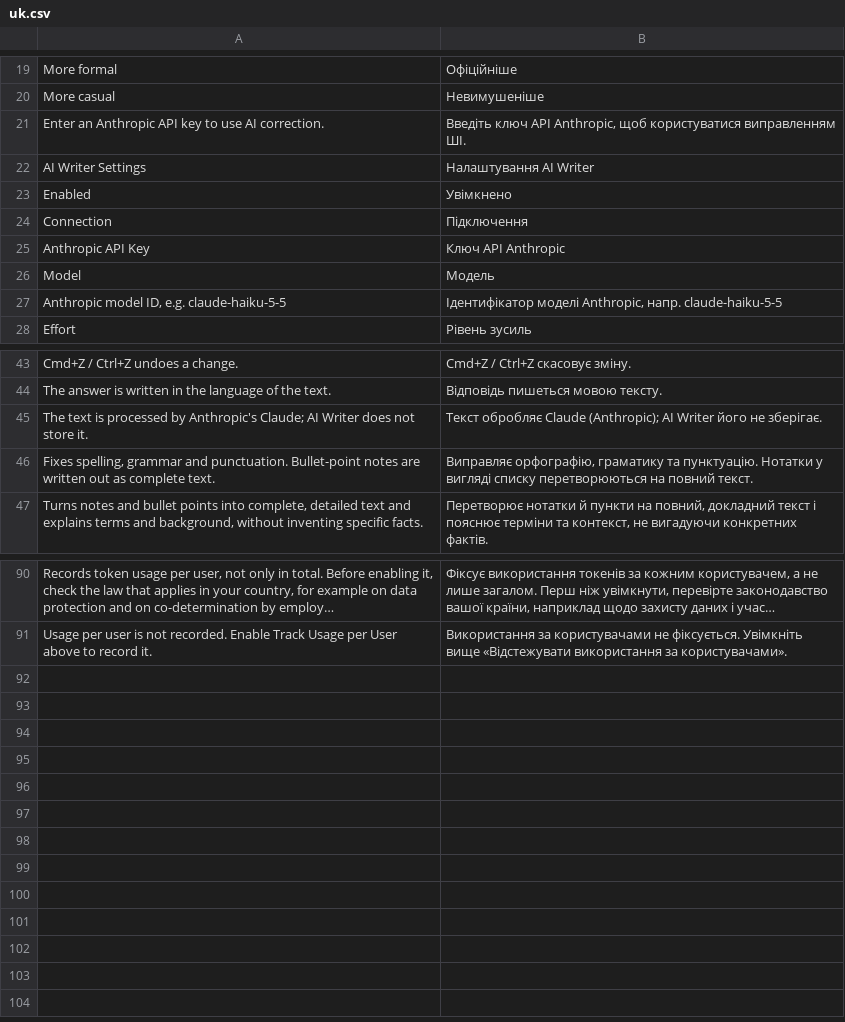
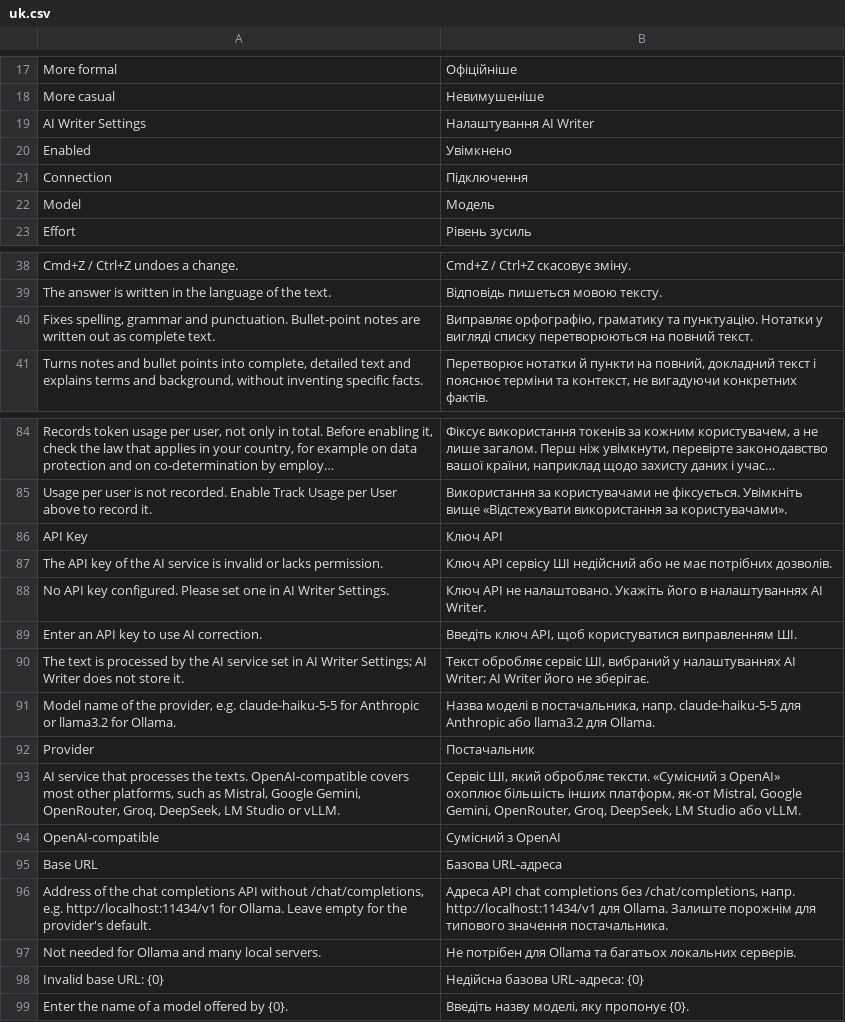
Before and after one commit to aepfelbirnen-de/frappe_ai_writer, a CSV file: frappe_ai_writer/translations/uk.csv, drawn as a sheet; only a part is shown, gaps mark what is left out; long unchanged cells end in …; removed rows and columns are numbered as before the commit, all else as after; the diff covers the shown part only; the diff names each change by its address in the sheet, - before the commit and + after, or states it on an @@ line.

Commit message:
feat: support OpenAI, Ollama and OpenAI-compatible services (v0.9.0)
- New module providers.py with two backends behind one complete() call:
  Anthropic via the official SDK and OpenAI-compatible chat completions via
  requests. Both return text, stop reason (end/length/refusal) and token
  counts, so modes, protected spans and usage tracking work unchanged.
- AI Writer Settings: Provider (Anthropic, OpenAI, Ollama, OpenAI-compatible)
  and Base URL (defaults for OpenAI and Ollama). API keys are optional for
  Ollama and compatible servers; effort only applies to Anthropic. Model
  names may now contain ":" and "/" (Ollama tags, router names).
- Base URLs: http(s) only, no credentials, query or fragment; redirects are
  not followed, responses are size-limited, and error logs keep only the
  HTTP status. Internal hosts stay allowed because Ollama runs there.
- OpenAI gets max_completion_tokens, others max_tokens; one retry on 429/5xx
  and connection errors; leading <think> blocks from local reasoning models
  are removed.
- User-facing texts no longer name a single provider.

```diff
--- a/frappe_ai_writer/translations/uk.csv
+++ b/frappe_ai_writer/translations/uk.csv
-row 21: Enter an Anthropic API key to use AI correction. | Введіть ключ API Anthropic, щоб користуватися виправленням ШІ.
-row 25: Anthropic API Key | Ключ API Anthropic
-row 27: Anthropic model ID, e.g. claude-haiku-5-5 | Ідентифікатор моделі Anthropic, напр. claude-haiku-5-5
-row 45: The text is processed by Anthropic's Claude; AI Writer does not store it. | Текст обробляє Claude (Anthropic); AI Writer його не зберігає.
+row 86: API Key | Ключ API
+row 87: The API key of the AI service is invalid or lacks permission. | Ключ API сервісу ШІ недійсний або не має потрібних дозволів.
+row 88: No API key configured. Please set one in AI Writer Settings. | Ключ API не налаштовано. Укажіть його в налаштуваннях AI Writer.
+row 89: Enter an API key to use AI correction. | Введіть ключ API, щоб користуватися виправленням ШІ.
+row 90: The text is processed by the AI service set in AI Writer Settings; AI Writer does not store it. | Текст обробляє сервіс ШІ, вибраний у налаштуваннях AI Writer; AI Writer його не зберігає.
+row 91: Model name of the provider, e.g. claude-haiku-5-5 for Anthropic or llama3.2 for Ollama. | Назва моделі в постачальника, напр. claude-haiku-5-5 для Anthropic або llama3.2 для Ollama.
+row 92: Provider | Постачальник
+row 93: AI service that processes the texts. OpenAI-compatible covers most other platforms, such as Mistral, Google Gemini, OpenRouter, Groq, DeepSeek, LM Studio or vLLM. | Сервіс ШІ, який обробляє тексти. «Сумісний з OpenAI» охоплює більшість інших платформ, як-от Mistral, Google Gemini, OpenRouter, Groq, DeepSeek, LM Studio або vLLM.
+row 94: OpenAI-compatible | Сумісний з OpenAI
+row 95: Base URL | Базова URL-адреса
+row 96: Address of the chat completions API without /chat/completions, e.g. http://localhost:11434/v1 for Ollama. Leave empty for the provider's default. | Адреса API chat completions без /chat/completions, напр. http://localhost:11434/v1 для Ollama. Залиште порожнім для типового значення постачальника.
+row 97: Not needed for Ollama and many local servers. | Не потрібен для Ollama та багатьох локальних серверів.
+row 98: Invalid base URL: {0} | Недійсна базова URL-адреса: {0}
+row 99: Enter the name of a model offered by {0}. | Введіть назву моделі, яку пропонує {0}.
```
Also changed, not shown: 2 removed rows elsewhere in this file, frappe_ai_writer/translations/da.csv, frappe_ai_writer/translations/de.csv, 18 other files.
